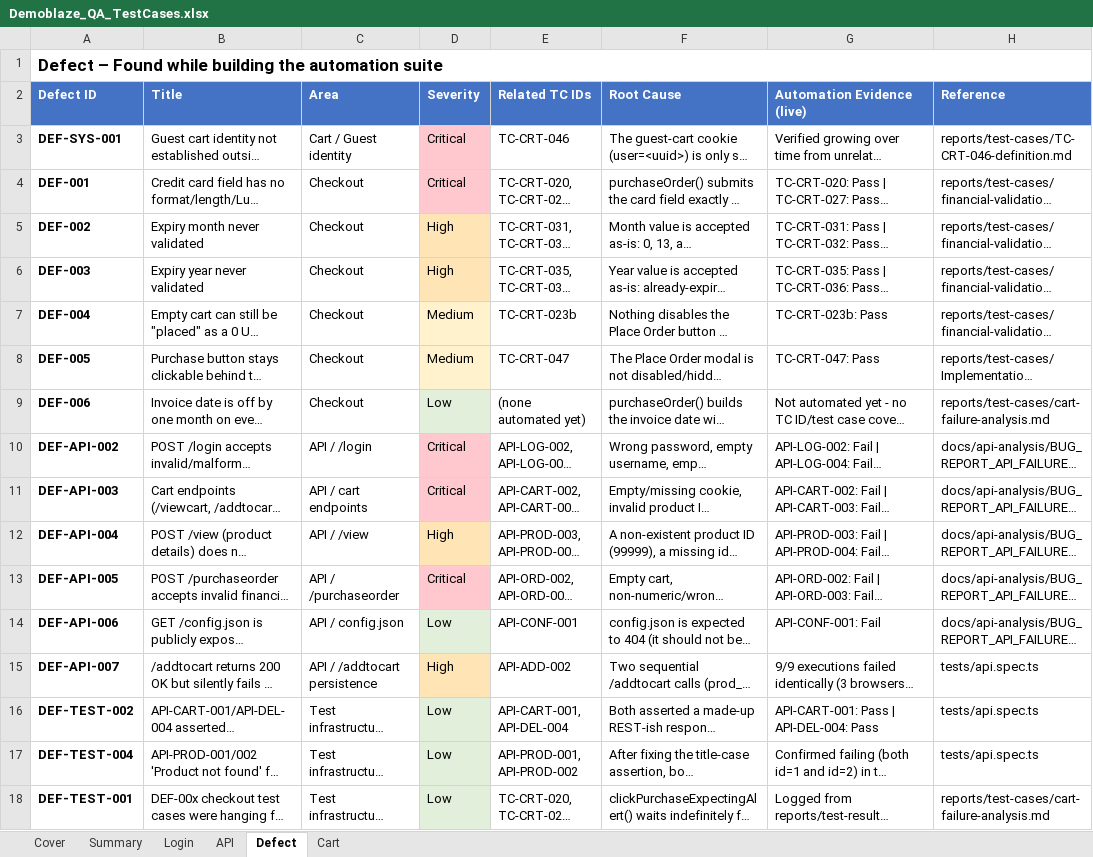
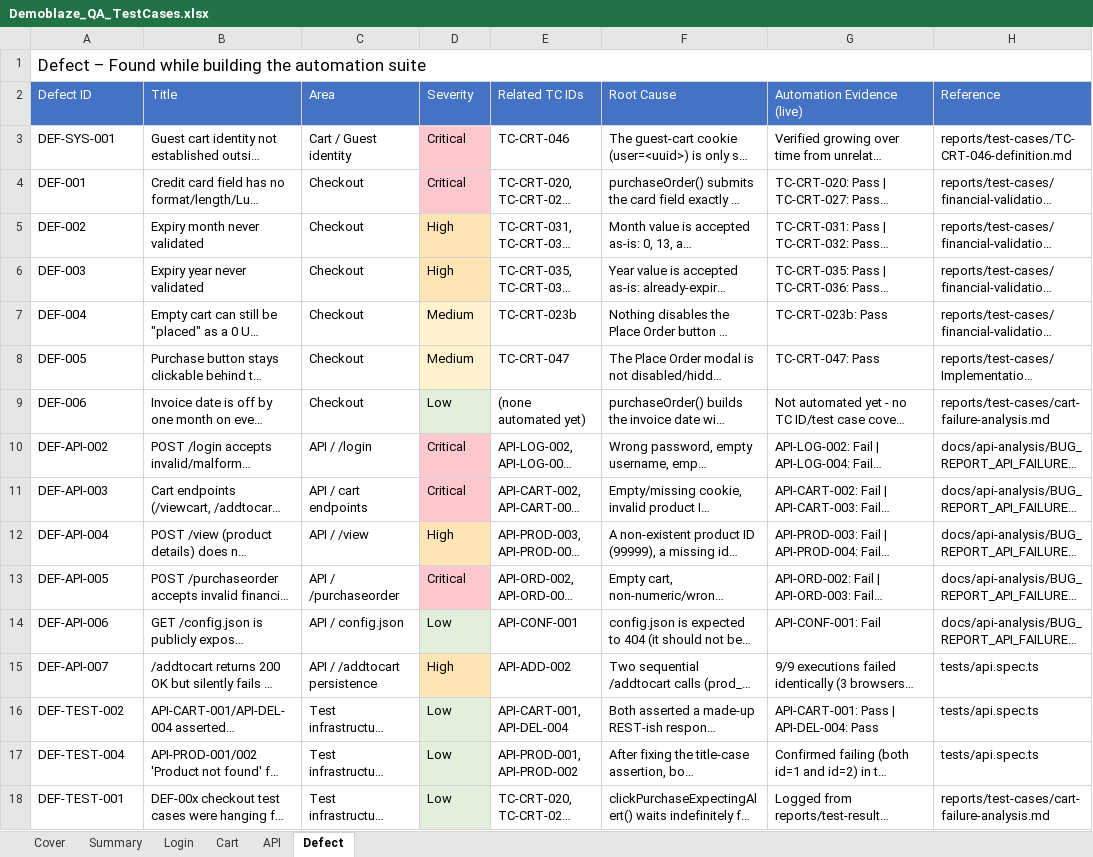
Before and after one commit to TrhmTan/demoblaze, an Excel workbook: inputdata/Demoblaze_QA_TestCases.xlsx, sheet Defect, drawn as a sheet; long unchanged cells end in …; values as stored, in another font and other column widths than the file's, no borders; the diff names each change by its address in the sheet, - before the commit and + after, or states it on an @@ line.

Commit message:
Reformat Summary sheet - professional Senior/Leader level
Font: Consistent Arial 10-11pt (fixed Cambria/Calibri mix)
Priority Breakdown: Fixed - single logical Total (Severity|Login|Cart|API|Total)
Styling: Professional blue headers, gray totals, borders, alignment
Spacing: Clear section separation
Data verified: 109 tests + 16 defects (Login 21P | Cart 48P/1F | API 3P/35F | 63%)

```diff
--- a/inputdata/Demoblaze_QA_TestCases.xlsx (sheet Defect)
+++ b/inputdata/Demoblaze_QA_TestCases.xlsx (sheet Defect)
@@ sheet tab order changed: Cover | Summary | Login | Cart | API | Defect @@
-A1 bold: on
+A1 bold: off
-A2:H2 bold: on
+A2:H2 bold: off
-A3:A18 bold: on
+A3:A18 bold: off
```
Also changed, not shown: sheet Summary, sheet Login, sheet Cart, sheet API, sheet Cover.
